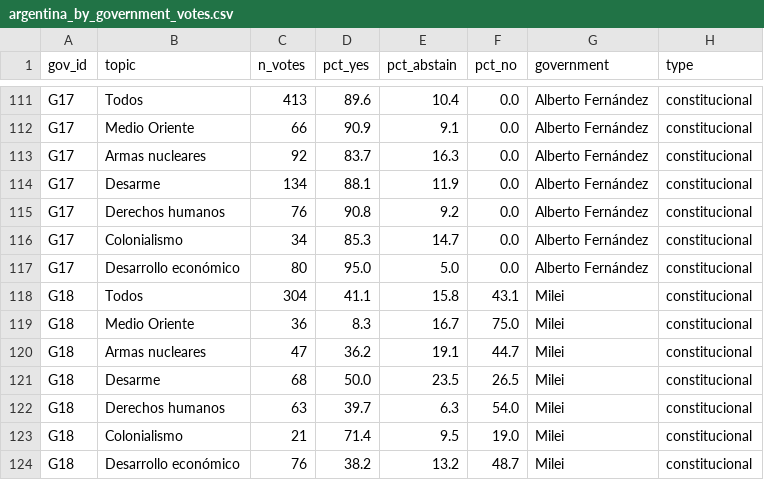
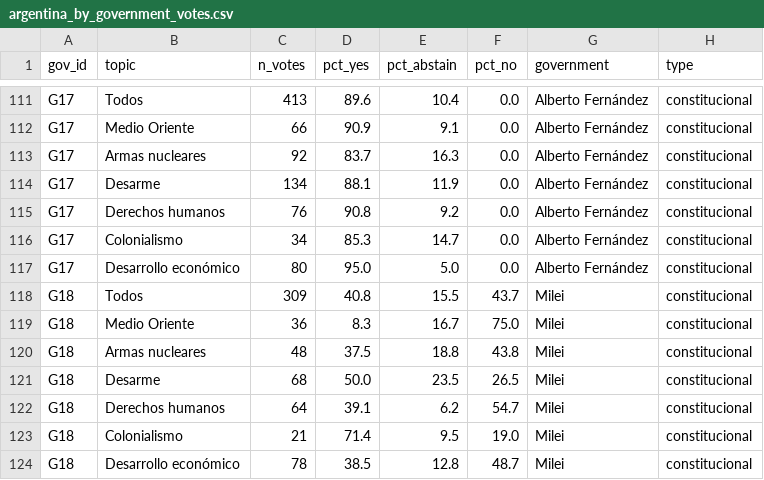
Before and after one commit to martinparatz/votaciones-agnu, a CSV file: data/processed/argentina_by_government_votes.csv, drawn as a sheet; only a part is shown, gaps mark what is left out.

```diff
--- a/data/processed/argentina_by_government_votes.csv
+++ b/data/processed/argentina_by_government_votes.csv
@@ -117,8 +117,8 @@ G17,Colonialismo,34,85.3,14.7,0.0,Alberto Fernández,constitucional
 G17,Desarrollo económico,80,95.0,5.0,0.0,Alberto Fernández,constitucional
-G18,Todos,304,41.1,15.8,43.1,Milei,constitucional
+G18,Todos,309,40.8,15.5,43.7,Milei,constitucional
 G18,Medio Oriente,36,8.3,16.7,75.0,Milei,constitucional
-G18,Armas nucleares,47,36.2,19.1,44.7,Milei,constitucional
+G18,Armas nucleares,48,37.5,18.8,43.8,Milei,constitucional
 G18,Desarme,68,50.0,23.5,26.5,Milei,constitucional
-G18,Derechos humanos,63,39.7,6.3,54.0,Milei,constitucional
+G18,Derechos humanos,64,39.1,6.2,54.7,Milei,constitucional
 G18,Colonialismo,21,71.4,9.5,19.0,Milei,constitucional
-G18,Desarrollo económico,76,38.2,13.2,48.7,Milei,constitucional
+G18,Desarrollo económico,78,38.5,12.8,48.7,Milei,constitucional
```
Also changed, not shown: data/processed/argentina_by_government_agreement.csv, data/processed/argentina_by_government_agreement_topic.csv, 20 other files.
